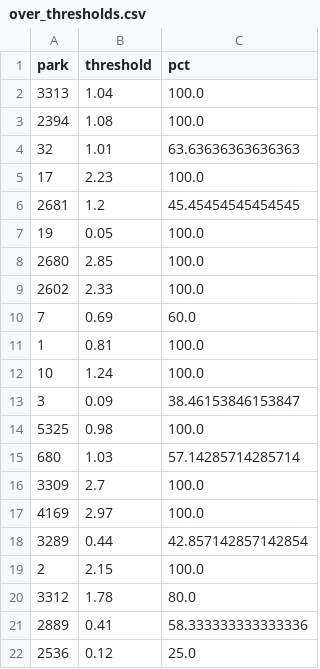
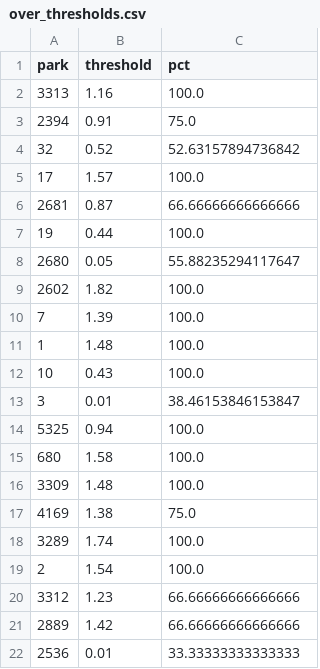
Before and after one commit to jefnic23/zell_baseball, a CSV file: app/data/over_thresholds.csv, drawn as a sheet; only a part is shown; the diff covers the shown part only.

Commit message:
new model and thresholds

```diff
--- a/app/data/over_thresholds.csv
+++ b/app/data/over_thresholds.csv
@@ -1,22 +1,22 @@
 park,threshold,pct
-3313,1.04,100.0
-2394,1.08,100.0
-32,1.01,63.63636363636363
-17,2.23,100.0
-2681,1.2,45.45454545454545
-19,0.05,100.0
-2680,2.85,100.0
-2602,2.33,100.0
-7,0.69,60.0
-1,0.81,100.0
-10,1.24,100.0
-3,0.09,38.46153846153847
-5325,0.98,100.0
-680,1.03,57.14285714285714
-3309,2.7,100.0
-4169,2.97,100.0
-3289,0.44,42.857142857142854
-2,2.15,100.0
-3312,1.78,80.0
-2889,0.41,58.333333333333336
-2536,0.12,25.0
+3313,1.16,100.0
+2394,0.91,75.0
+32,0.52,52.63157894736842
+17,1.57,100.0
+2681,0.87,66.66666666666666
+19,0.44,100.0
+2680,0.05,55.88235294117647
+2602,1.82,100.0
+7,1.39,100.0
+1,1.48,100.0
+10,0.43,100.0
+3,0.01,38.46153846153847
+5325,0.94,100.0
+680,1.58,100.0
+3309,1.48,100.0
+4169,1.38,75.0
+3289,1.74,100.0
+2,1.54,100.0
+3312,1.23,66.66666666666666
+2889,1.42,66.66666666666666
+2536,0.01,33.33333333333333
```
Also changed, not shown: 16 edited cells elsewhere in this file, app/data/under_thresholds.csv, 2 other files.
